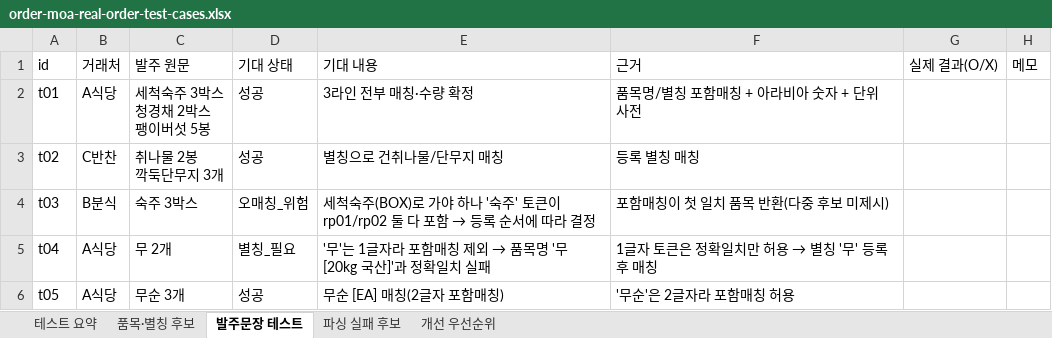
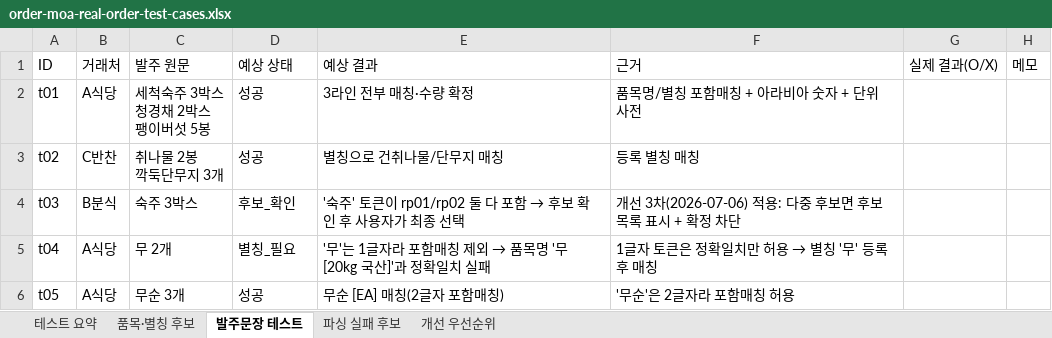
Before and after one commit to ssangyong119-hub/order-moa, an Excel workbook: docs/order-moa-real-order-test-cases.xlsx, sheet 발주문장 테스트, drawn as a sheet; only a part is shown; values as stored, in another font and other column widths than the file's, no cell formats; the diff names each change by its address in the sheet, - before the commit and + after, or states it on an @@ line.

```diff
--- a/docs/order-moa-real-order-test-cases.xlsx (sheet 발주문장 테스트)
+++ b/docs/order-moa-real-order-test-cases.xlsx (sheet 발주문장 테스트)
-A1: id
+A1: ID
-D1: 기대 상태
+D1: 예상 상태
-E1: 기대 내용
+E1: 예상 결과
-D4 (예상 상태): 오매칭_위험
+D4 (예상 상태): 후보_확인
@@ E4 (예상 결과): 세척숙주(BOX)로 가야 하나 '숙주' 토큰이 rp01/rp02 둘 다 포함 → 등록 순서에 따라 결정 → '숙주' 토큰이 rp01/rp02 둘 다 포함 → 후보 확인 후 사용자가 최종 선택 @@
-F4 (근거): 포함매칭이 첫 일치 품목 반환(다중 후보 미제시)
+F4 (근거): 개선 3차(2026-07-06) 적용: 다중 후보면 후보 목록 표시 + 확정 차단
```
Also changed, not shown: sheet 개선 우선순위, sheet 테스트 요약, sheet 파싱 실패 후보, sheet 품목·별칭 후보, cell formats, 6 other files.
